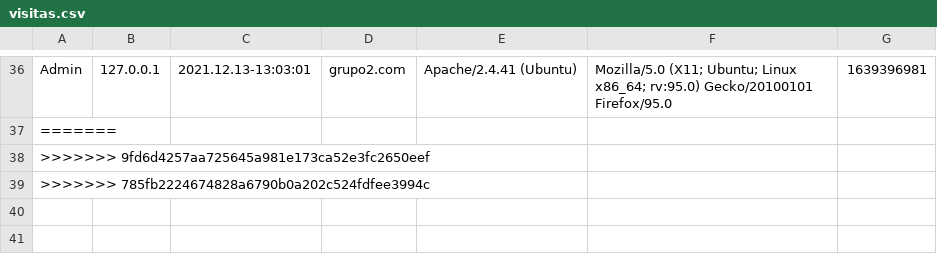
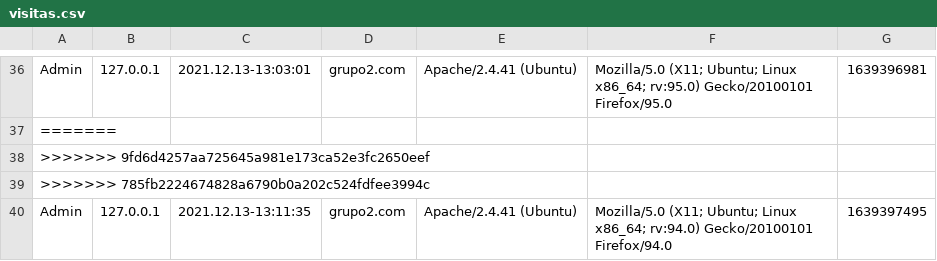
Before and after one commit to dwcs-ucha/grupo02-21, a CSV file: DataBase/visitas.csv, drawn as a sheet; only a part is shown, gaps mark what is left out; the diff names each change by its address in the sheet, - before the commit and + after, or states it on an @@ line.

```diff
--- a/DataBase/visitas.csv
+++ b/DataBase/visitas.csv
+row 40: Admin | 127.0.0.1 | 2021.12.13-13:11:35 | grupo2.com | Apache/2.4.41 (Ubuntu) | Mozilla/5.0 (X11; Ubuntu; Linux x86_64; rv:94.0) Gecko/20100101 Firefox/94.0 | 1639397495
```
Also changed, not shown: DataBase/articulos.csv, 2 other files.
